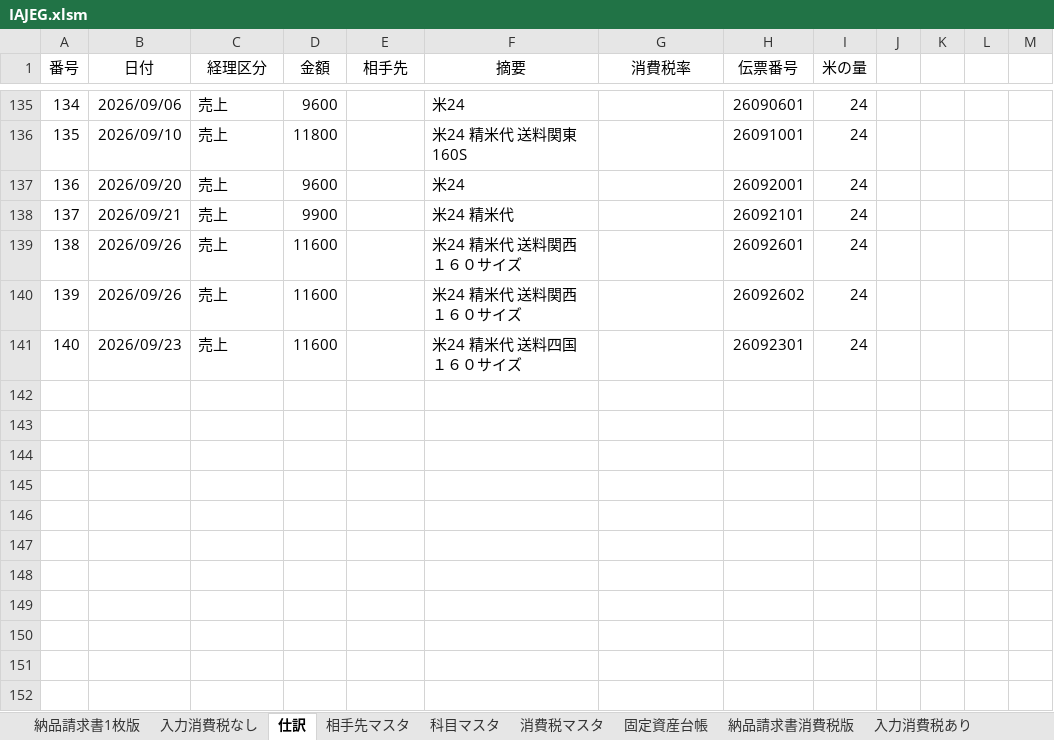
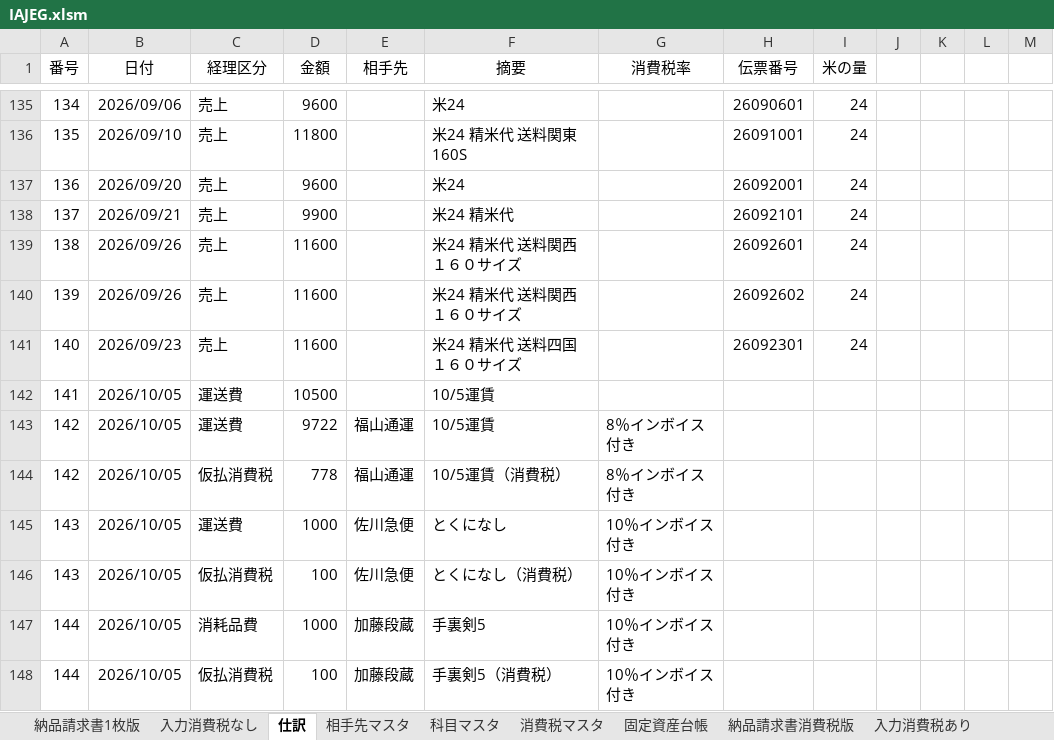
Before and after one commit to skkcq573-lgtm/VBA-Invoice-Tools, an Excel workbook: IAJEG.xlsm, sheet 仕訳, drawn as a sheet; only a part is shown, gaps mark what is left out; values as stored, in another font and other column widths than the file's, no borders; charts and pictures not drawn; the diff names each change by its address in the sheet, - before the commit and + after, or states it on an @@ line.

```diff
--- a/IAJEG.xlsm (sheet 仕訳)
+++ b/IAJEG.xlsm (sheet 仕訳)
+row 142: 141 | 2026/10/05 | 運送費 | 10500 |  | 10/5運賃
+row 143: 142 | 2026/10/05 | 運送費 | 9722 | 福山通運 | 10/5運賃 | 8％インボイス付き
+row 144: 142 | 2026/10/05 | 仮払消費税 | 778 | 福山通運 | 10/5運賃（消費税） | 8％インボイス付き
+row 145: 143 | 2026/10/05 | 運送費 | 1000 | 佐川急便 | とくになし | 10％インボイス付き
+row 146: 143 | 2026/10/05 | 仮払消費税 | 100 | 佐川急便 | とくになし（消費税） | 10％インボイス付き
+row 147: 144 | 2026/10/05 | 消耗品費 | 1000 | 加藤段蔵 | 手裏剣5 | 10％インボイス付き
+row 148: 144 | 2026/10/05 | 仮払消費税 | 100 | 加藤段蔵 | 手裏剣5（消費税） | 10％インボイス付き
```
Also changed, not shown: sheet 相手先マスタ, sheet 納品請求書消費税版, sheet 科目マスタ, sheet 消費税マスタ, sheet 納品請求書1枚版, charts or pictures.
